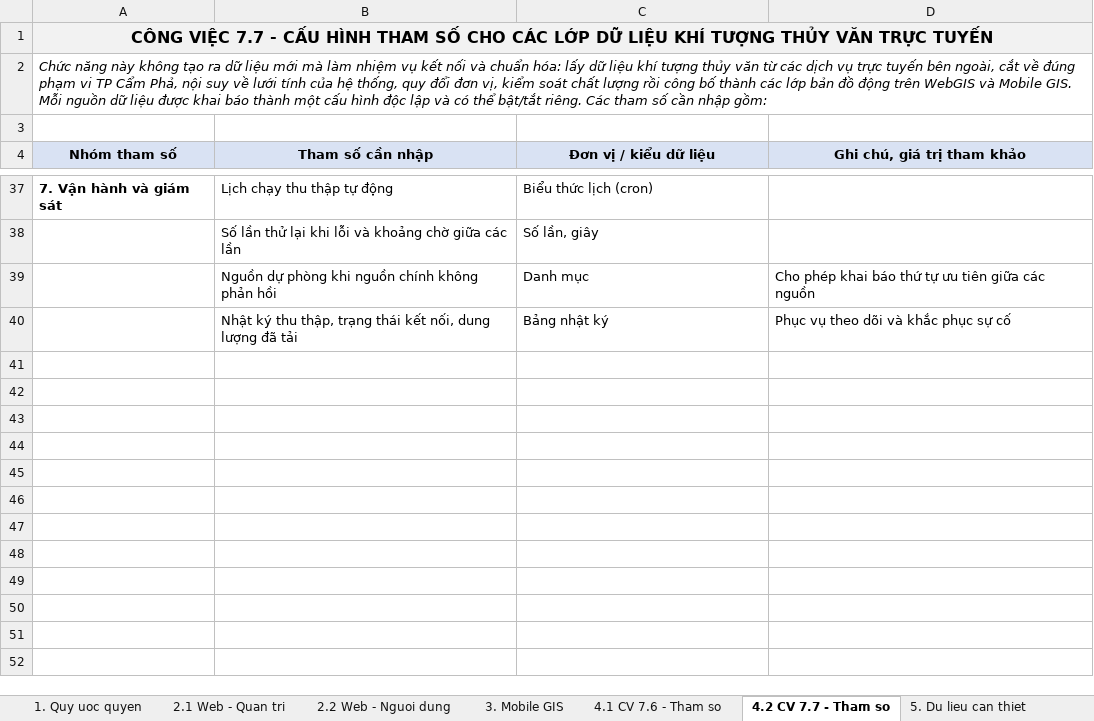
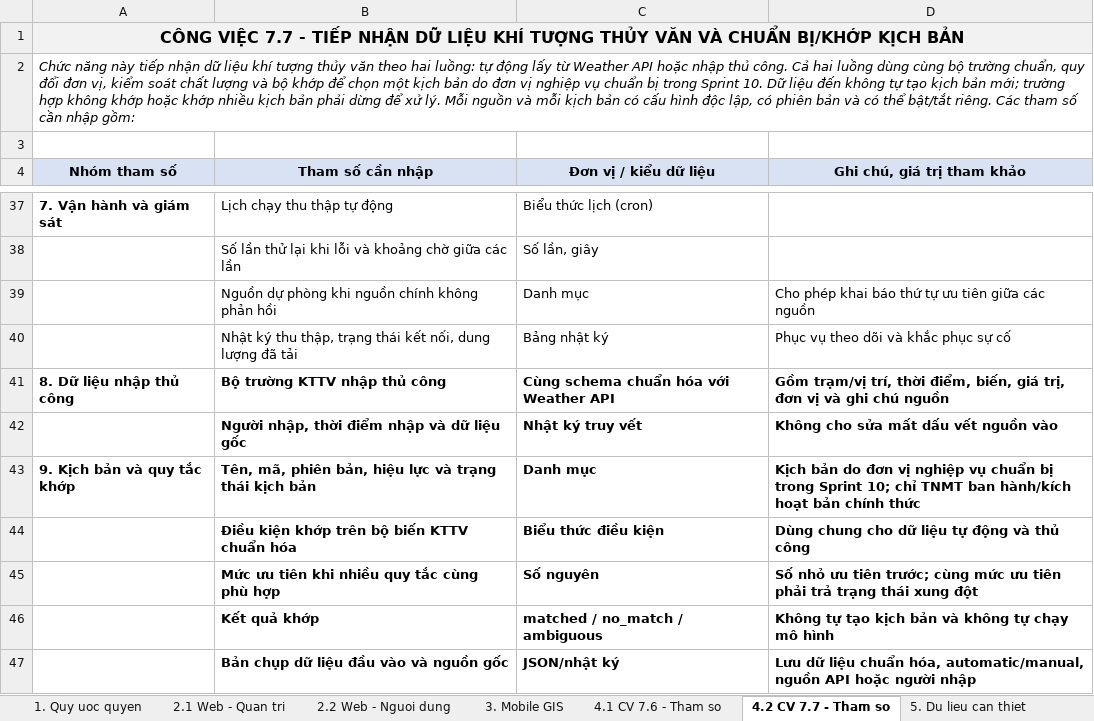
Before and after one commit to sylong2k3/server-campha, an Excel workbook: docs/Bang_chuc_nang_theo_quyen_Cam_Pha.xlsx, sheet 4.2 CV 7.7 - Tham so, drawn as a sheet; only a part is shown, gaps mark what is left out; values as stored, in another font and other column widths than the file's, no borders; the diff names each change by its address in the sheet, - before the commit and + after, or states it on an @@ line.

Commit message:
feat: implement KTTV module with role-based access control, service layers, and integration testing suite

```diff
--- a/docs/Bang_chuc_nang_theo_quyen_Cam_Pha.xlsx (sheet 4.2 CV 7.7 - Tham so)
+++ b/docs/Bang_chuc_nang_theo_quyen_Cam_Pha.xlsx (sheet 4.2 CV 7.7 - Tham so)
-A1 (Nhóm tham số): …7.7 - CẤU HÌNH THAM SỐ CHO CÁC LỚP DỮ LIỆU KHÍ TƯỢNG THỦY VĂN TRỰC TUYẾN
+A1 (Nhóm tham số): …7.7 - TIẾP NHẬN DỮ LIỆU KHÍ TƯỢNG THỦY VĂN VÀ CHUẨN BỊ/KHỚP KỊCH BẢN
-A2 (Nhóm tham số): …năng này không tạo ra dữ liệu mới mà làm nhiệm vụ kết nối và chuẩn hóa: lấy dữ liệu khí tượng thủy văn từ các dịch vụ trực tuyến bên ngoài, cắt về đúng phạm vi TP Cẩm Phả, nội suy về lưới tính của hệ thống, quy đổi đơn vị, kiểm soát chất lượng rồi công bố thành các lớp bản đồ động trên WebGIS và Mobile GIS. Mỗi nguồn dữ liệu được khai báo thành một cấu hình độc lập và có…
+A2 (Nhóm tham số): …năng này tiếp nhận dữ liệu khí tượng thủy văn theo hai luồng: tự động lấy từ Weather API hoặc nhập thủ công. Cả hai luồng dùng cùng bộ trường chuẩn, quy đổi đơn vị, kiểm soát chất lượng và bộ khớp để chọn một kịch bản do đơn vị nghiệp vụ chuẩn bị trong Sprint 10. Dữ liệu đến không tự tạo kịch bản mới; trường hợp không khớp hoặc khớp nhiều kịch bản phải dừng để xử lý. Mỗi nguồn và mỗi kịch bản có cấu hình độc lập, có phiên bản và có…
+row 41: 8. Dữ liệu nhập thủ công | Bộ trường KTTV nhập thủ công | Cùng schema chuẩn hóa với Weather API | Gồm trạm/vị trí, thời điểm, biến, giá trị, đơn vị và ghi chú nguồn
+row 42:  | Người nhập, thời điểm nhập và dữ liệu gốc | Nhật ký truy vết | Không cho sửa mất dấu vết nguồn vào
+row 43: 9. Kịch bản và quy tắc khớp | Tên, mã, phiên bản, hiệu lực và trạng thái kịch bản | Danh mục | Kịch bản do đơn vị nghiệp vụ chuẩn bị trong Sprint 10; chỉ TNMT ban hành/kích hoạt bản chính thức
+row 44:  | Điều kiện khớp trên bộ biến KTTV chuẩn hóa | Biểu thức điều kiện | Dùng chung cho dữ liệu tự động và thủ công
+row 45:  | Mức ưu tiên khi nhiều quy tắc cùng phù hợp | Số nguyên | Số nhỏ ưu tiên trước; cùng mức ưu tiên phải trả trạng thái xung đột
+row 46:  | Kết quả khớp | matched / no_match / ambiguous | Không tự tạo kịch bản và không tự chạy mô hình
+row 47:  | Bản chụp dữ liệu đầu vào và nguồn gốc | JSON/nhật ký | Lưu dữ liệu chuẩn hóa, automatic/manual, nguồn API hoặc người nhập
```
Also changed, not shown: sheet 2.1 Web - Quan tri, sheet 4.1 CV 7.6 - Tham so, 30 other files.
